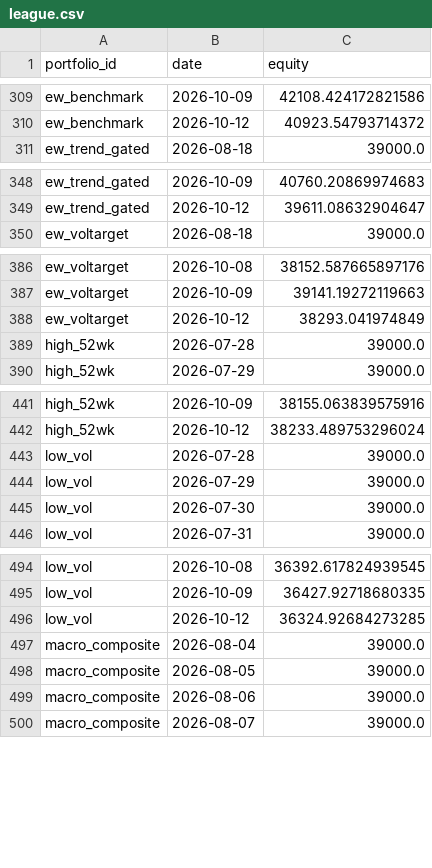
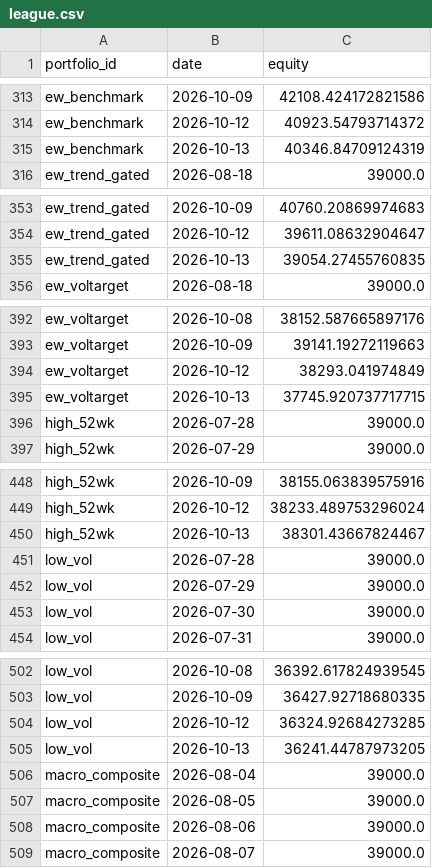
Before and after one commit to ong6/trading-engine, a CSV file: data/reports/league.csv, drawn as a sheet; only a part is shown, gaps mark what is left out; the diff covers the shown part only.

```diff
--- a/data/reports/league.csv
+++ b/data/reports/league.csv
@@ -310,2 +314,3 @@ ew_benchmark,2026-10-09,42108.424172821586
 ew_benchmark,2026-10-12,40923.54793714372
+ew_benchmark,2026-10-13,40346.84709124319
 ew_trend_gated,2026-08-18,39000.0
@@ -349,2 +354,3 @@ ew_trend_gated,2026-10-09,40760.20869974683
 ew_trend_gated,2026-10-12,39611.08632904647
+ew_trend_gated,2026-10-13,39054.27455760835
 ew_voltarget,2026-08-18,39000.0
@@ -388,2 +394,3 @@ ew_voltarget,2026-10-09,39141.19272119663
 ew_voltarget,2026-10-12,38293.041974849
+ew_voltarget,2026-10-13,37745.920737717715
 high_52wk,2026-07-28,39000.0
@@ -442,2 +449,3 @@ high_52wk,2026-10-09,38155.063839575916
 high_52wk,2026-10-12,38233.489753296024
+high_52wk,2026-10-13,38301.43667824467
 low_vol,2026-07-28,39000.0
@@ -496,2 +504,3 @@ low_vol,2026-10-09,36427.92718680335
 low_vol,2026-10-12,36324.92684273285
+low_vol,2026-10-13,36241.44787973205
 macro_composite,2026-08-04,39000.0
```
Also changed, not shown: 20 added rows and 1 edited cell elsewhere in this file, 12 other files.
